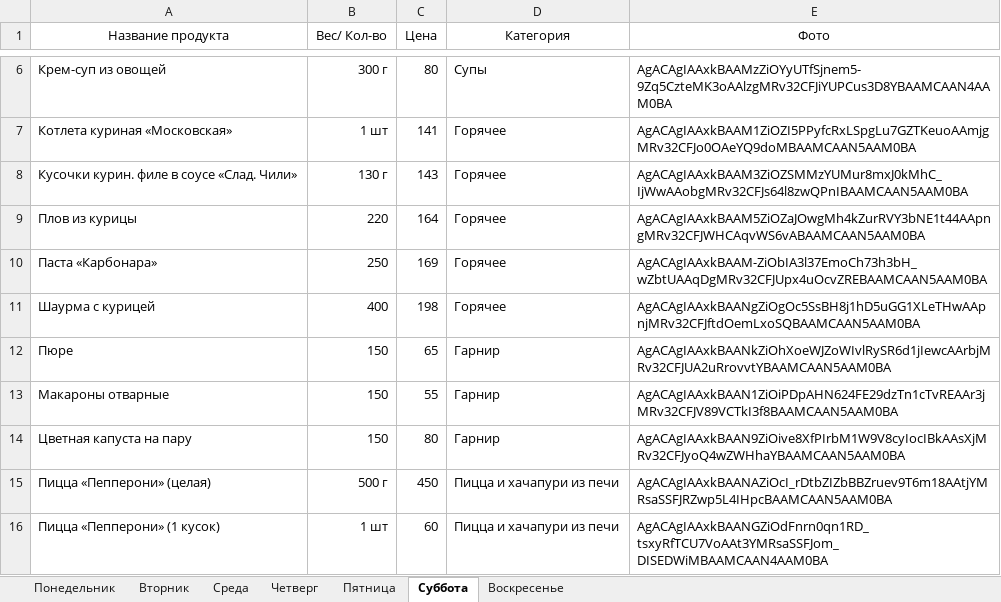
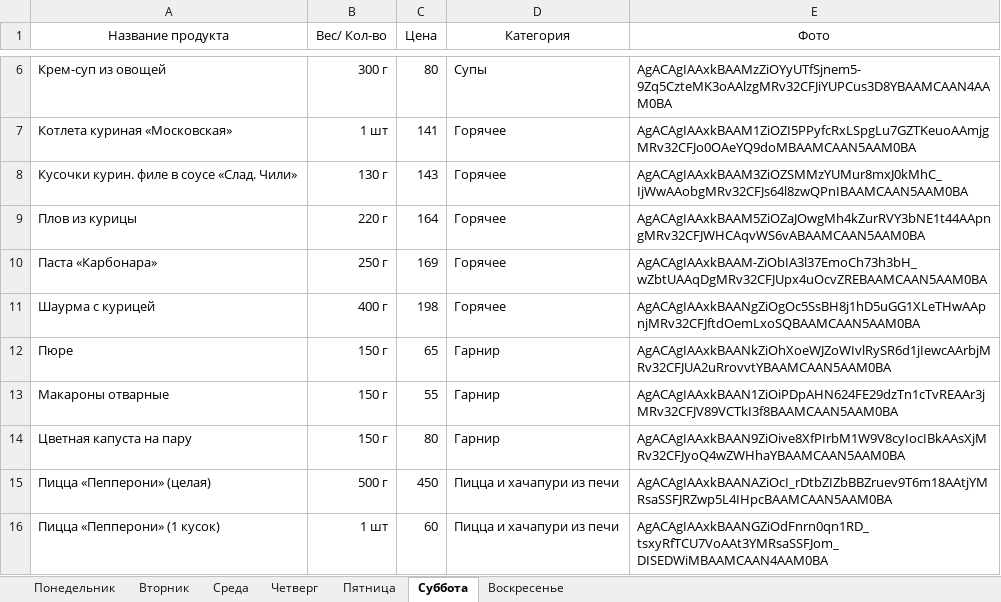
Before and after one commit to Aleksandr2407911/Student_Bar, an Excel workbook: Menu.xlsx, sheet Суббота, drawn as a sheet; only a part is shown, gaps mark what is left out; values as stored, in another font and other column widths than the file's, no borders; the diff names each change by its address in the sheet, - before the commit and + after, or states it on an @@ line.

```diff
--- a/Menu.xlsx (sheet Суббота)
+++ b/Menu.xlsx (sheet Суббота)
-B9 (Вес/ Кол-во): 220
+B9 (Вес/ Кол-во): 220 г
-B10 (Вес/ Кол-во): 250
+B10 (Вес/ Кол-во): 250 г
-B11 (Вес/ Кол-во): 400
+B11 (Вес/ Кол-во): 400 г
-B12:B14 (Вес/ Кол-во): 150
+B12:B14 (Вес/ Кол-во): 150 г
```
Also changed, not shown: 7 other files.
